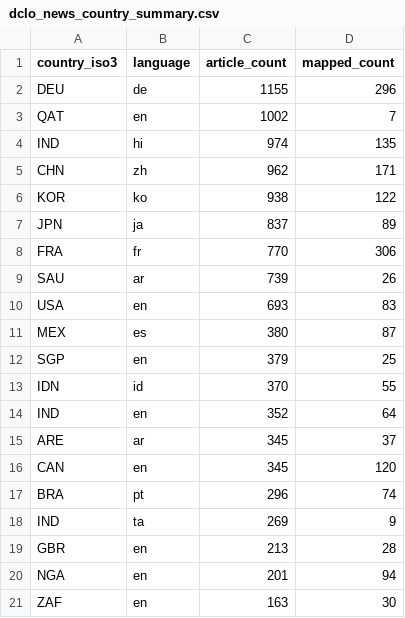
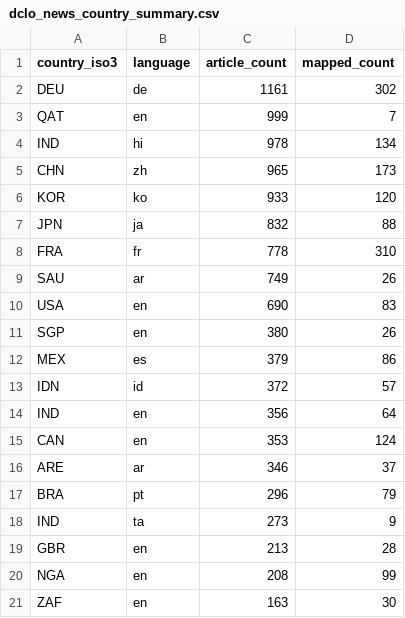
Before and after one commit to techpolicycomms/dclo-dual-track-dashboard, a CSV file: data/gold/dclo_news_country_summary.csv, drawn as a sheet; only a part is shown; the diff covers the shown part only.

```diff
--- a/data/gold/dclo_news_country_summary.csv
+++ b/data/gold/dclo_news_country_summary.csv
@@ -1,21 +1,21 @@
 country_iso3,language,article_count,mapped_count
-DEU,de,1155,296
-QAT,en,1002,7
-IND,hi,974,135
-CHN,zh,962,171
-KOR,ko,938,122
-JPN,ja,837,89
-FRA,fr,770,306
-SAU,ar,739,26
-USA,en,693,83
-MEX,es,380,87
-SGP,en,379,25
-IDN,id,370,55
-IND,en,352,64
-ARE,ar,345,37
-CAN,en,345,120
-BRA,pt,296,74
-IND,ta,269,9
+DEU,de,1161,302
+QAT,en,999,7
+IND,hi,978,134
+CHN,zh,965,173
+KOR,ko,933,120
+JPN,ja,832,88
+FRA,fr,778,310
+SAU,ar,749,26
+USA,en,690,83
+SGP,en,380,26
+MEX,es,379,86
+IDN,id,372,57
+IND,en,356,64
+CAN,en,353,124
+ARE,ar,346,37
+BRA,pt,296,79
+IND,ta,273,9
 GBR,en,213,28
-NGA,en,201,94
+NGA,en,208,99
 ZAF,en,163,30
```
Also changed, not shown: 4 edited cells elsewhere in this file, 3 other files.
